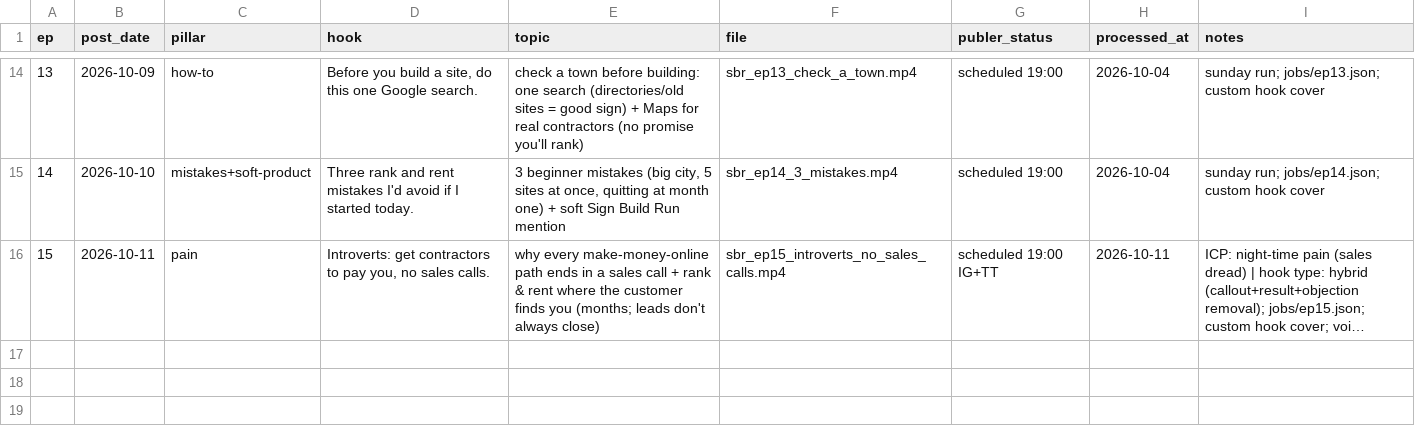
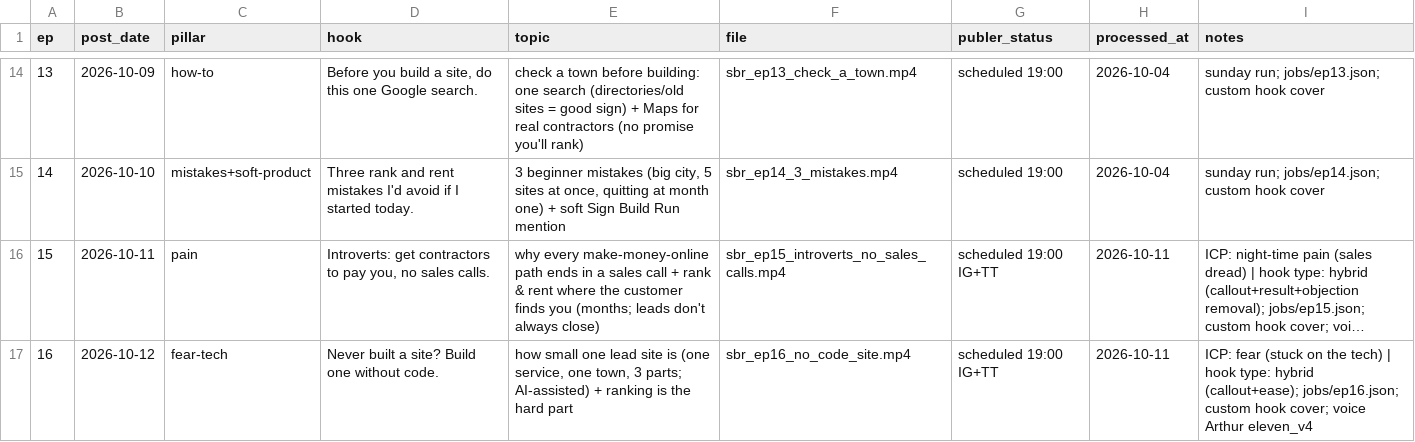
Before and after one commit to attias7/bww-videos, a CSV file: sbr/episodes.csv, drawn as a sheet; only a part is shown, gaps mark what is left out; long unchanged cells end in …; the diff names each change by its address in the sheet, - before the commit and + after, or states it on an @@ line.

```diff
--- a/sbr/episodes.csv
+++ b/sbr/episodes.csv
+row 17: 16 | 2026-10-12 | fear-tech | Never built a site? Build one without code. | how small one lead site is (one service, one town, 3 parts; AI-assisted) + ranking is the hard part | sbr_ep16_no_code_site.mp4 | scheduled 19:00 IG+TT | 2026-10-11 | ICP: fear (stuck on the tech) | hook type: hybrid (callout+ease); jobs/ep16.json; custom hook cover; voice Arthur eleven_v4
```
Also changed, not shown: 1 other file.
